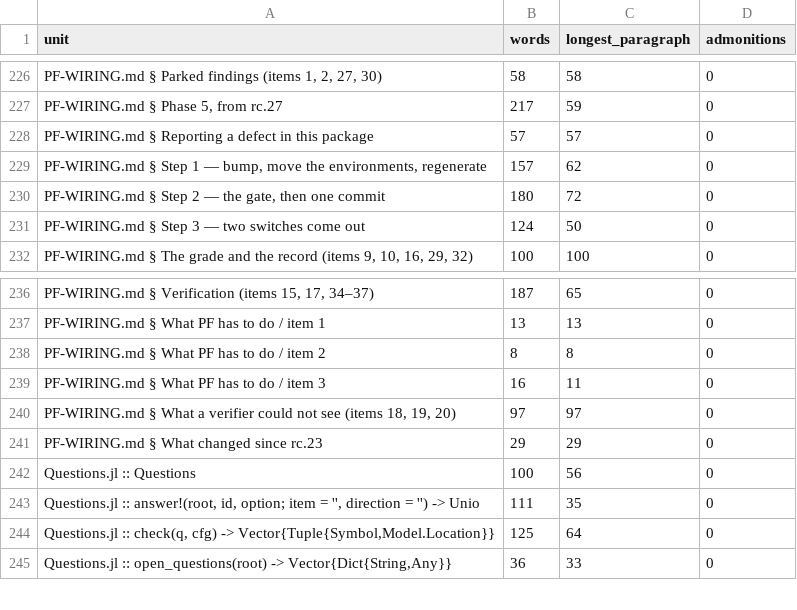
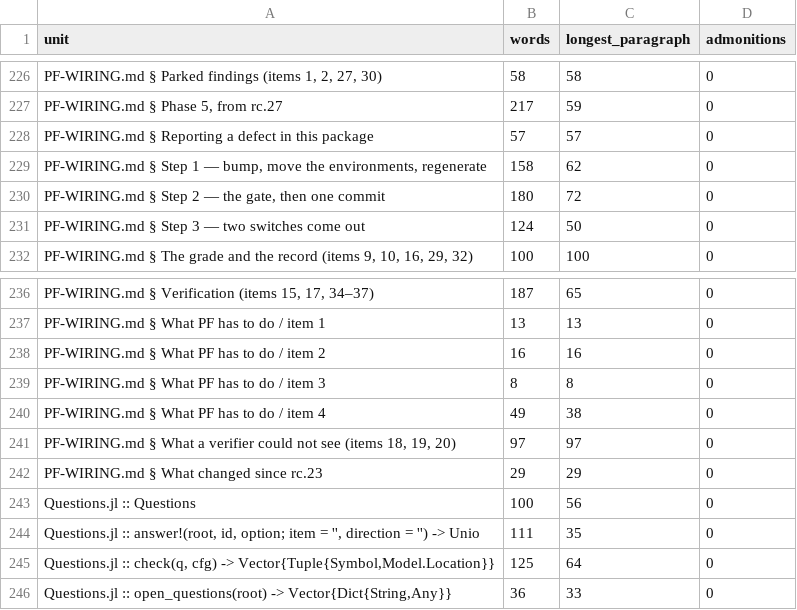
Before and after one commit to GrigorySarnitsky/GBGCodingTools.jl, a CSV file: docs/prose_shape.csv, drawn as a sheet; only a part is shown, gaps mark what is left out.

```diff
--- a/docs/prose_shape.csv
+++ b/docs/prose_shape.csv
@@ -228,3 +228,3 @@ unit,words,longest_paragraph,admonitions
 "PF-WIRING.md § Reporting a defect in this package",57,57,0
-"PF-WIRING.md § Step 1 — bump, move the environments, regenerate",157,62,0
+"PF-WIRING.md § Step 1 — bump, move the environments, regenerate",158,62,0
 "PF-WIRING.md § Step 2 — the gate, then one commit",180,72,0
@@ -237,4 +237,5 @@ unit,words,longest_paragraph,admonitions
 "PF-WIRING.md § What PF has to do / item 1",13,13,0
-"PF-WIRING.md § What PF has to do / item 2",8,8,0
-"PF-WIRING.md § What PF has to do / item 3",16,11,0
+"PF-WIRING.md § What PF has to do / item 2",16,16,0
+"PF-WIRING.md § What PF has to do / item 3",8,8,0
+"PF-WIRING.md § What PF has to do / item 4",49,38,0
 "PF-WIRING.md § What a verifier could not see (items 18, 19, 20)",97,97,0
```
Also changed, not shown: 1 other file.
